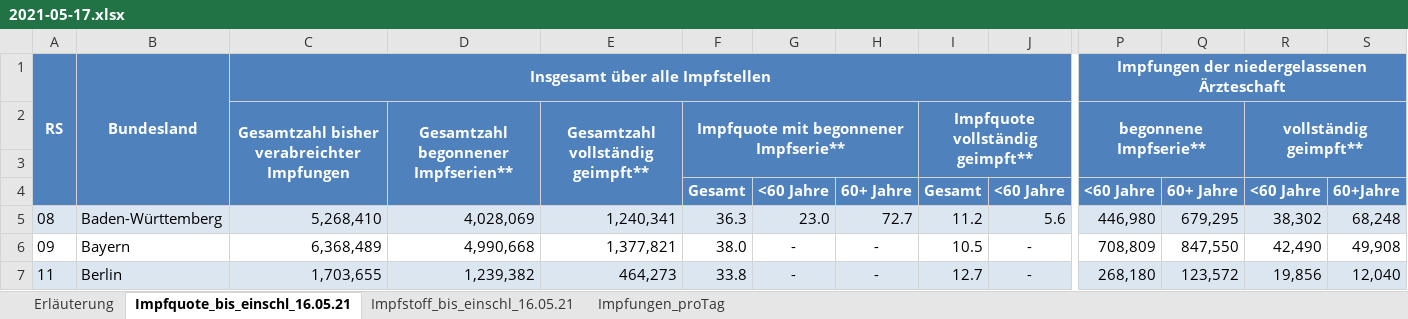
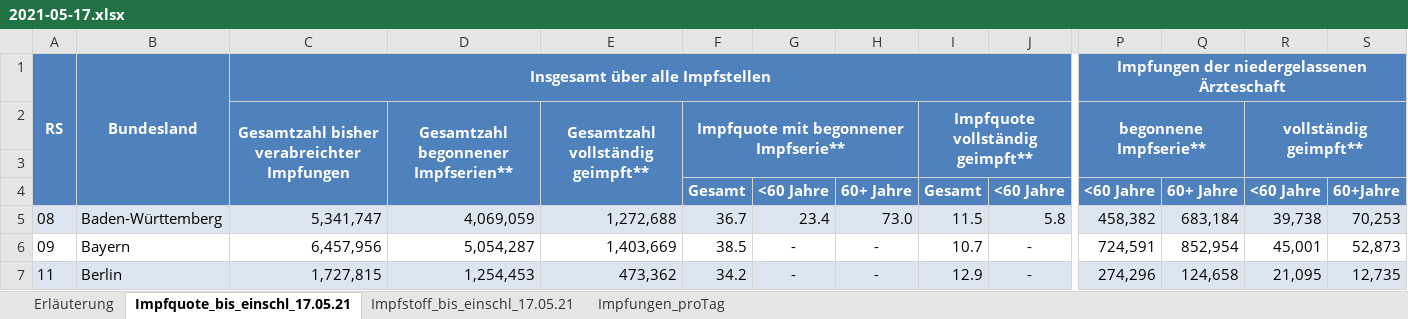
Before and after one commit to wiomoc/geimpft, an Excel workbook: 2021-05-17.xlsx, sheet Impfquote_bis_einschl_17.05.21, drawn as a sheet; only a part is shown, gaps mark what is left out; values as stored, in another font and other column widths than the file's, no borders; the diff covers the shown part only; the diff names each change by its address in the sheet, - before the commit and + after, or states it on an @@ line.

```diff
--- a/2021-05-17.xlsx (sheet Impfquote_bis_einschl_17.05.21)
+++ b/2021-05-17.xlsx (sheet Impfquote_bis_einschl_17.05.21)
-sheet tab: Impfquote_bis_einschl_16.05.21
+sheet tab: Impfquote_bis_einschl_17.05.21
-sheet tab: Impfstoff_bis_einschl_16.05.21
+sheet tab: Impfstoff_bis_einschl_17.05.21
-C5: 5,268,410
+C5: 5,341,747
-D5: 4,028,069
+D5: 4,069,059
-E5: 1,240,341
+E5: 1,272,688
-F5: 36.3
+F5: 36.7
-G5: 23.0
+G5: 23.4
-H5: 72.7
+H5: 73.0
-I5: 11.2
+I5: 11.5
-J5: 5.6
+J5: 5.8
-P5: 446,980
+P5: 458,382
-Q5: 679,295
+Q5: 683,184
-R5: 38,302
+R5: 39,738
-S5: 68,248
+S5: 70,253
-C6: 6,368,489
+C6: 6,457,956
-D6: 4,990,668
+D6: 5,054,287
-E6: 1,377,821
+E6: 1,403,669
-F6: 38.0
+F6: 38.5
-I6: 10.5
+I6: 10.7
-P6: 708,809
+P6: 724,591
-Q6: 847,550
+Q6: 852,954
-R6: 42,490
+R6: 45,001
-S6: 49,908
+S6: 52,873
-C7: 1,703,655
+C7: 1,727,815
-D7: 1,239,382
+D7: 1,254,453
-E7: 464,273
+E7: 473,362
-F7: 33.8
+F7: 34.2
-I7: 12.7
+I7: 12.9
-P7: 268,180
+P7: 274,296
-Q7: 123,572
+Q7: 124,658
-R7: 19,856
+R7: 21,095
-S7: 12,040
+S7: 12,735
```
Also changed, not shown: 2 added rows and 226 edited cells elsewhere in this sheet, sheet Impfstoff_bis_einschl_17.05.21, sheet Impfungen_proTag, sheet Erläuterung, 1 other file.
